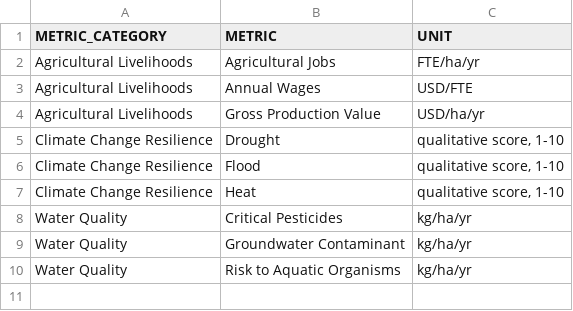
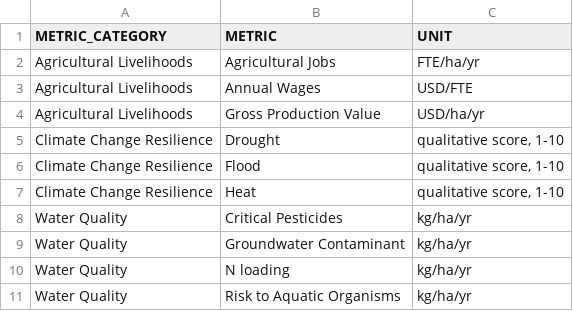
Before and after one commit to pointblue/delta_scenarios, a CSV file: output/metrics_metadata.csv, drawn as a sheet; the diff names each change by its address in the sheet, - before the commit and + after, or states it on an @@ line.

```diff
--- a/output/metrics_metadata.csv
+++ b/output/metrics_metadata.csv
+row 10: Water Quality | N loading | kg/ha/yr
```
Also changed, not shown: output/TABLE_metrics_summary.csv, output/TABLE_scores_summary.csv, 10 other files.
